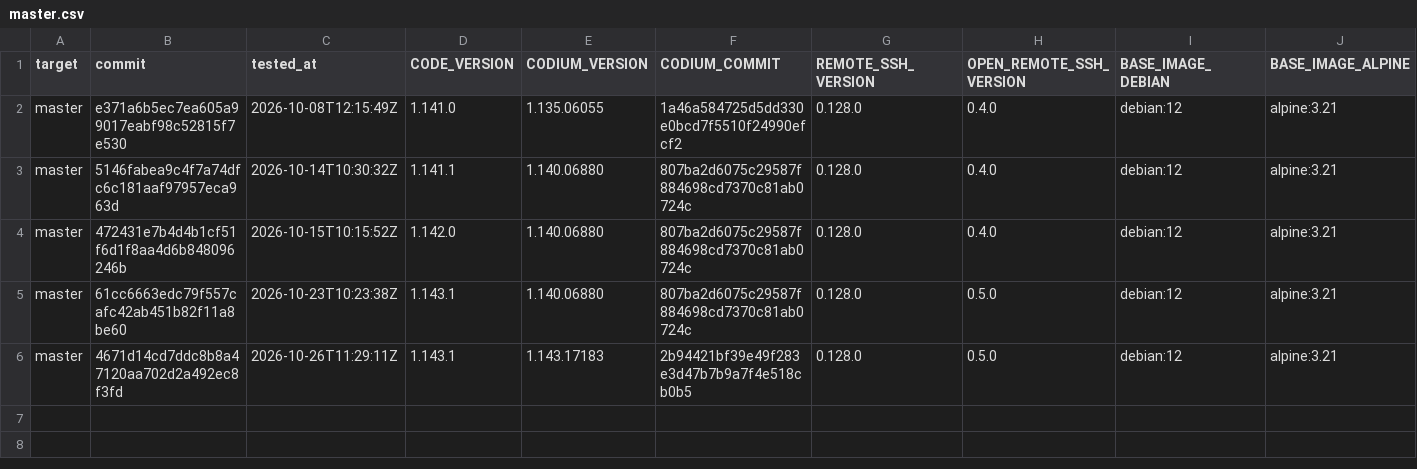
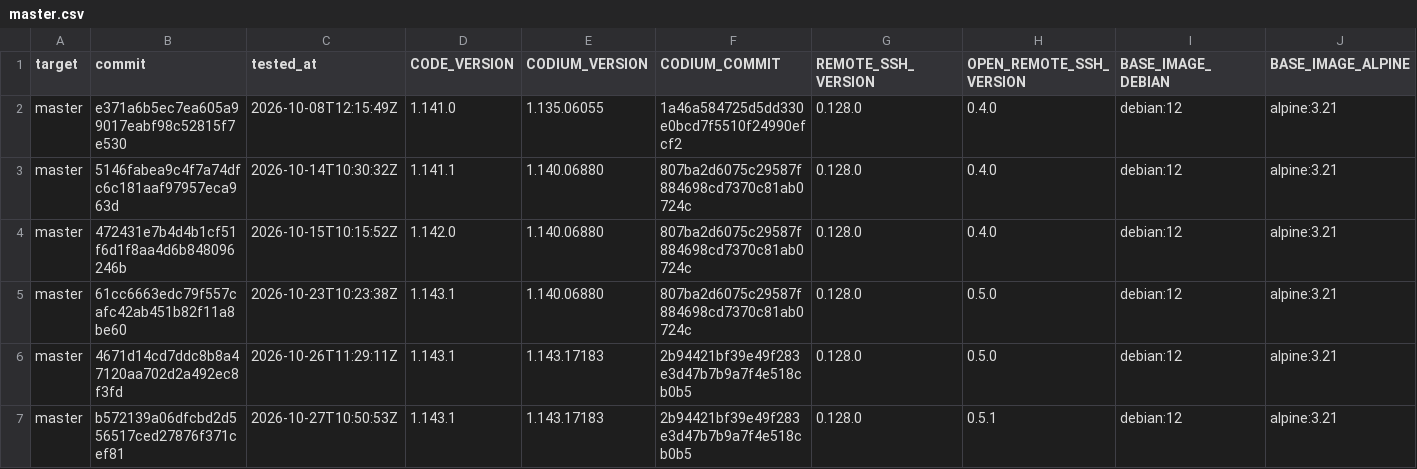
Before and after one commit to francoisnt/jailbox, a CSV file: compatibility/master.csv, drawn as a sheet; only a part is shown; rows hold the shown columns only; the diff names each change by its address in the sheet, - before the commit and + after, or states it on an @@ line.

```diff
--- a/compatibility/master.csv
+++ b/compatibility/master.csv
+row 7: master | b572139a06dfcbd2d556517ced27876f371cef81 | 2026-10-27T10:50:53Z | 1.143.1 | 1.143.17183 | 2b94421bf39e49f283e3d47b7b9a7f4e518cb0b5 | 0.128.0 | 0.5.1 | debian:12 | alpine:3.21
```
